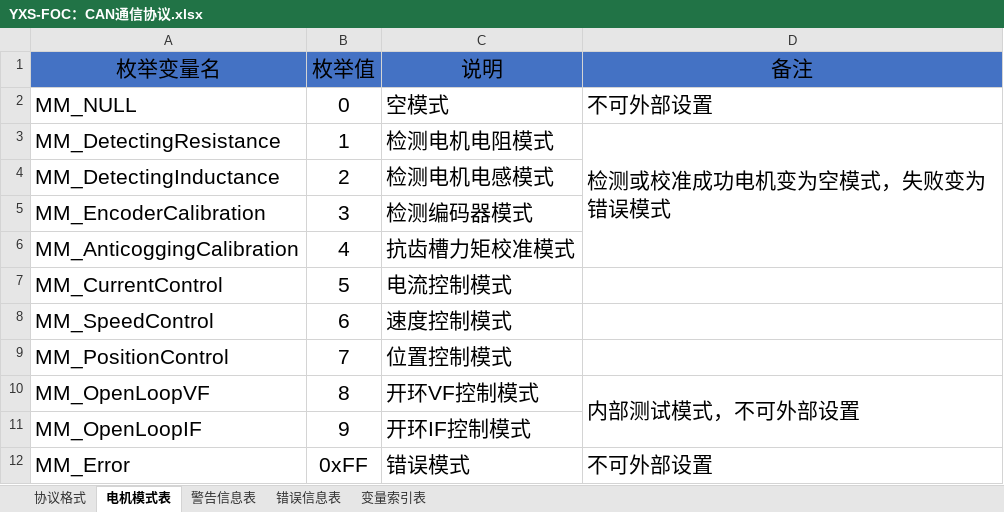
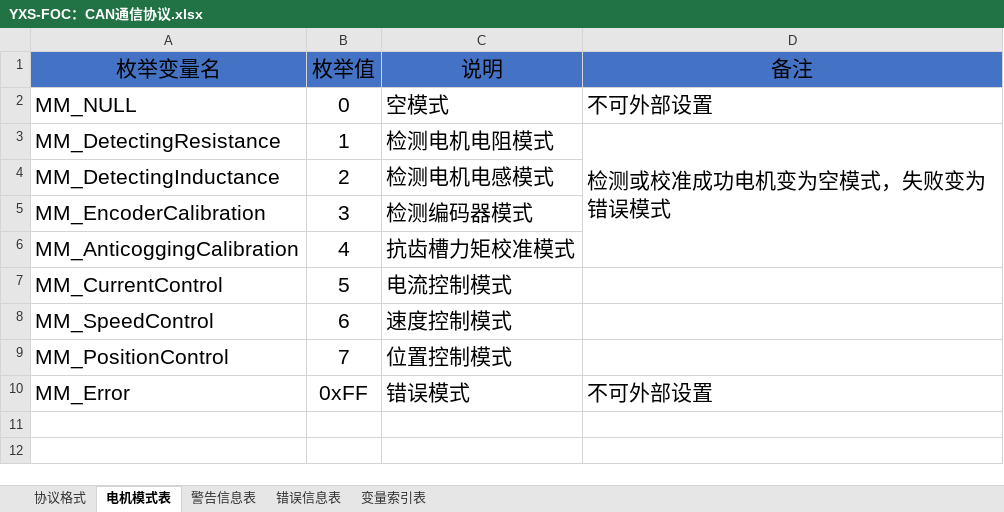
Before and after one commit to 0YXS0/YXS-FOC, an Excel workbook: YXS-FOC：CAN通信协议.xlsx, sheet 电机模式表, drawn as a sheet; values as stored, in another font and other column widths than the file's, no borders; the diff names each change by its address in the sheet, - before the commit and + after, or states it on an @@ line.

```diff
--- a/YXS-FOC：CAN通信协议.xlsx (sheet 电机模式表)
+++ b/YXS-FOC：CAN通信协议.xlsx (sheet 电机模式表)
-row 10: MM_OpenLoopVF | 8 | 开环VF控制模式 | 内部测试模式，不可外部设置
-row 11: MM_OpenLoopIF | 9 | 开环IF控制模式
```
Also changed, not shown: sheet 变量索引表, sheet 协议格式, formulas that keep their value, 10 other files.
